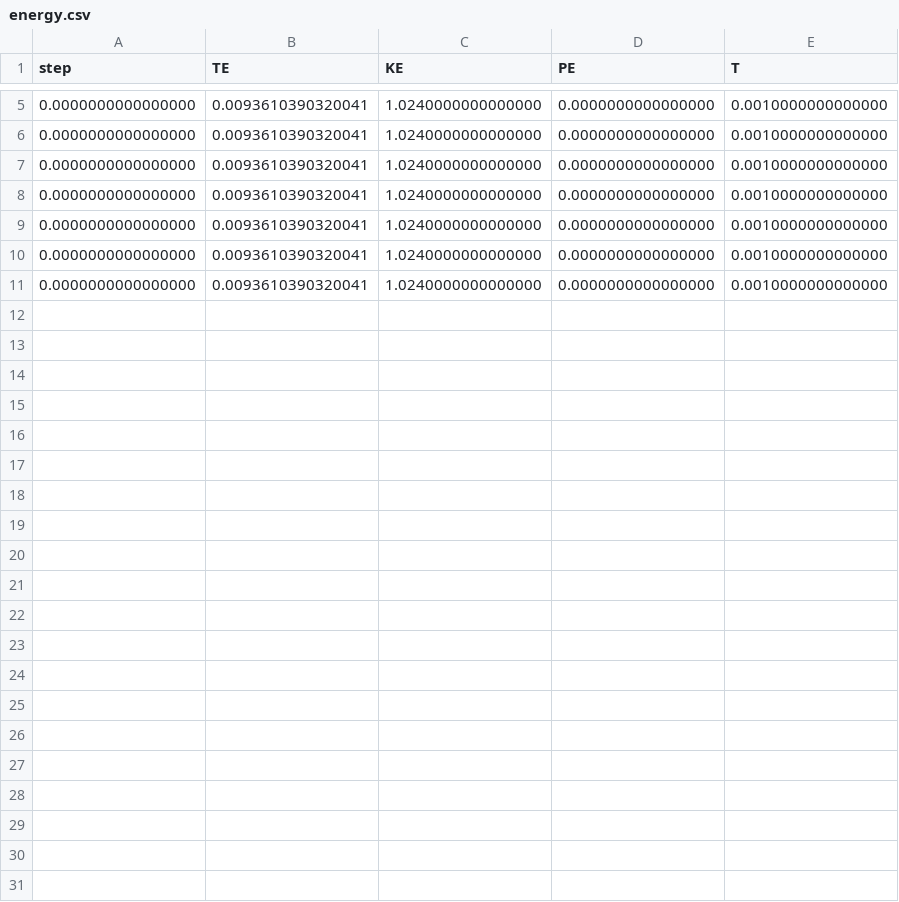
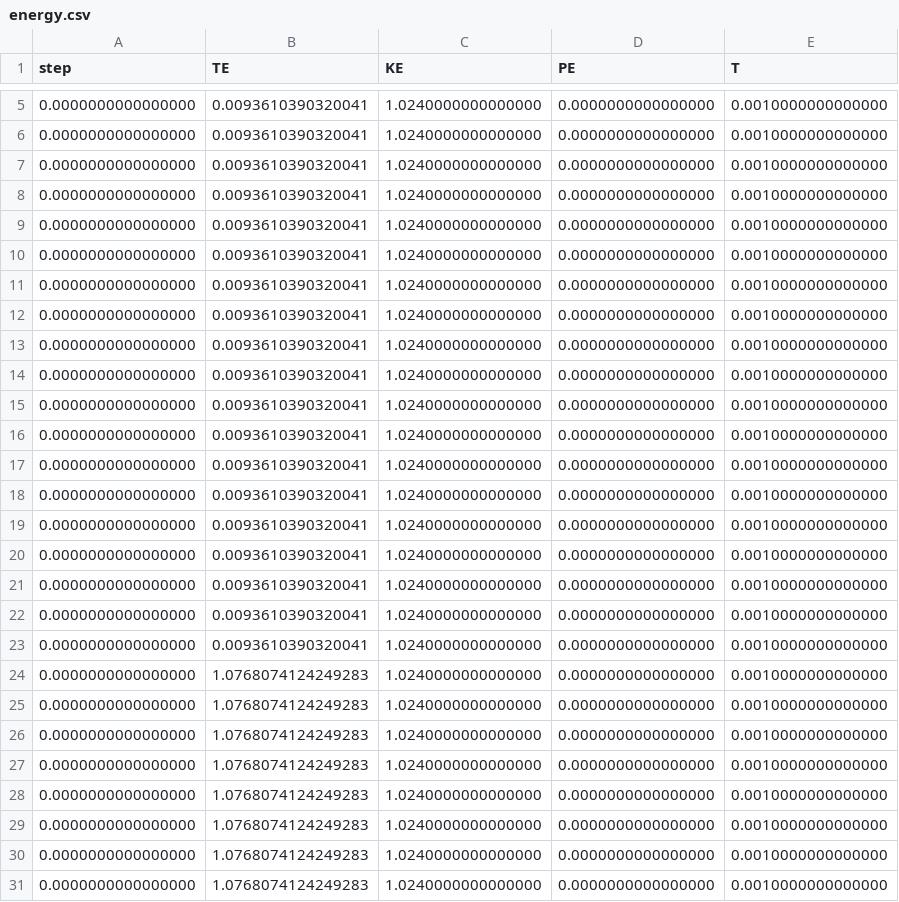
Before and after one commit to mmccraw98/dpCUDA-v2, a CSV file: old/system/energy.csv, drawn as a sheet; only a part is shown, gaps mark what is left out.

```diff
--- a/old/system/energy.csv
+++ b/old/system/energy.csv
@@ -11 +11,21 @@ step,TE,KE,PE,T
 0.0000000000000000,0.0093610390320041,1.0240000000000000,0.0000000000000000,0.0010000000000000
+0.0000000000000000,0.0093610390320041,1.0240000000000000,0.0000000000000000,0.0010000000000000
+0.0000000000000000,0.0093610390320041,1.0240000000000000,0.0000000000000000,0.0010000000000000
+0.0000000000000000,0.0093610390320041,1.0240000000000000,0.0000000000000000,0.0010000000000000
+0.0000000000000000,0.0093610390320041,1.0240000000000000,0.0000000000000000,0.0010000000000000
+0.0000000000000000,0.0093610390320041,1.0240000000000000,0.0000000000000000,0.0010000000000000
+0.0000000000000000,0.0093610390320041,1.0240000000000000,0.0000000000000000,0.0010000000000000
+0.0000000000000000,0.0093610390320041,1.0240000000000000,0.0000000000000000,0.0010000000000000
+0.0000000000000000,0.0093610390320041,1.0240000000000000,0.0000000000000000,0.0010000000000000
+0.0000000000000000,0.0093610390320041,1.0240000000000000,0.0000000000000000,0.0010000000000000
+0.0000000000000000,0.0093610390320041,1.0240000000000000,0.0000000000000000,0.0010000000000000
+0.0000000000000000,0.0093610390320041,1.0240000000000000,0.0000000000000000,0.0010000000000000
+0.0000000000000000,0.0093610390320041,1.0240000000000000,0.0000000000000000,0.0010000000000000
+0.0000000000000000,1.0768074124249283,1.0240000000000000,0.0000000000000000,0.0010000000000000
+0.0000000000000000,1.0768074124249283,1.0240000000000000,0.0000000000000000,0.0010000000000000
+0.0000000000000000,1.0768074124249283,1.0240000000000000,0.0000000000000000,0.0010000000000000
+0.0000000000000000,1.0768074124249283,1.0240000000000000,0.0000000000000000,0.0010000000000000
+0.0000000000000000,1.0768074124249283,1.0240000000000000,0.0000000000000000,0.0010000000000000
+0.0000000000000000,1.0768074124249283,1.0240000000000000,0.0000000000000000,0.0010000000000000
+0.0000000000000000,1.0768074124249283,1.0240000000000000,0.0000000000000000,0.0010000000000000
+0.0000000000000000,1.0768074124249283,1.0240000000000000,0.0000000000000000,0.0010000000000000
```
Also changed, not shown: 23 other files.
